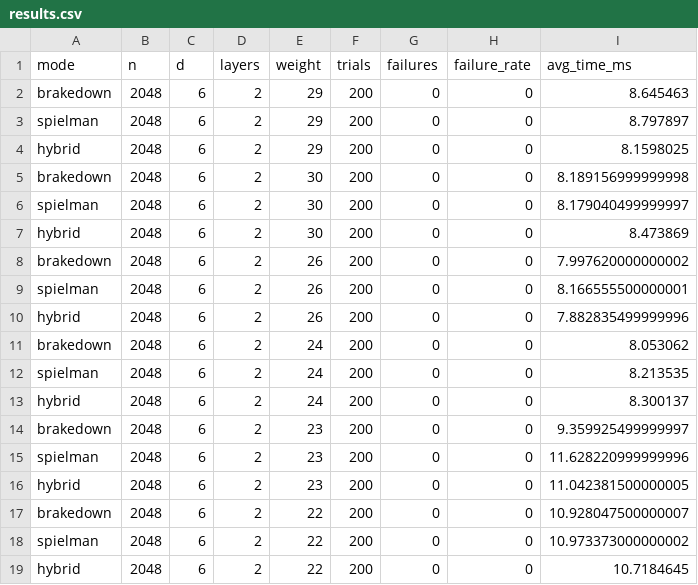
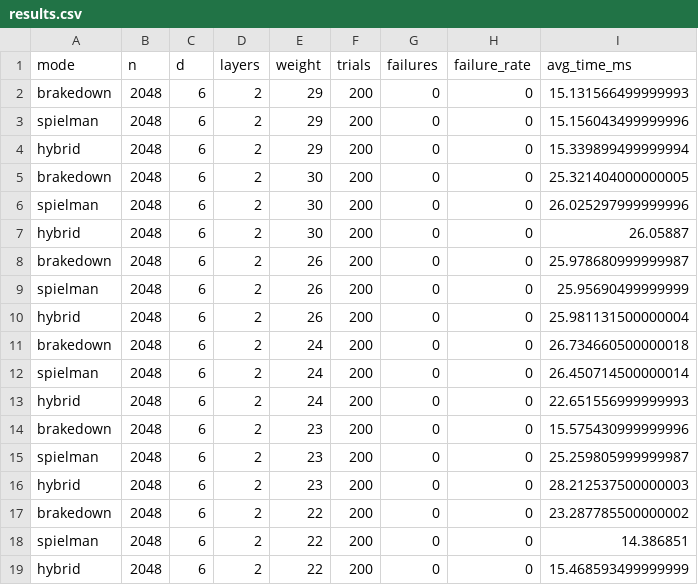
Before and after one commit to JJsnek/expander-codeR, a CSV file: results.csv, drawn as a sheet.

```diff
--- a/results.csv
+++ b/results.csv
@@ -1,19 +1,19 @@
 mode,n,d,layers,weight,trials,failures,failure_rate,avg_time_ms
-brakedown,2048,6,2,29,200,0,0,8.645463
-spielman,2048,6,2,29,200,0,0,8.797897
-hybrid,2048,6,2,29,200,0,0,8.1598025
-brakedown,2048,6,2,30,200,0,0,8.189156999999998
-spielman,2048,6,2,30,200,0,0,8.179040499999997
-hybrid,2048,6,2,30,200,0,0,8.473869
-brakedown,2048,6,2,26,200,0,0,7.997620000000002
-spielman,2048,6,2,26,200,0,0,8.166555500000001
-hybrid,2048,6,2,26,200,0,0,7.882835499999996
-brakedown,2048,6,2,24,200,0,0,8.053062
-spielman,2048,6,2,24,200,0,0,8.213535
-hybrid,2048,6,2,24,200,0,0,8.300137
-brakedown,2048,6,2,23,200,0,0,9.359925499999997
-spielman,2048,6,2,23,200,0,0,11.628220999999996
-hybrid,2048,6,2,23,200,0,0,11.042381500000005
-brakedown,2048,6,2,22,200,0,0,10.928047500000007
-spielman,2048,6,2,22,200,0,0,10.973373000000002
-hybrid,2048,6,2,22,200,0,0,10.7184645
+brakedown,2048,6,2,29,200,0,0,15.131566499999993
+spielman,2048,6,2,29,200,0,0,15.156043499999996
+hybrid,2048,6,2,29,200,0,0,15.339899499999994
+brakedown,2048,6,2,30,200,0,0,25.321404000000005
+spielman,2048,6,2,30,200,0,0,26.025297999999996
+hybrid,2048,6,2,30,200,0,0,26.05887
+brakedown,2048,6,2,26,200,0,0,25.978680999999987
+spielman,2048,6,2,26,200,0,0,25.95690499999999
+hybrid,2048,6,2,26,200,0,0,25.981131500000004
+brakedown,2048,6,2,24,200,0,0,26.734660500000018
+spielman,2048,6,2,24,200,0,0,26.450714500000014
+hybrid,2048,6,2,24,200,0,0,22.651556999999993
+brakedown,2048,6,2,23,200,0,0,15.575430999999996
+spielman,2048,6,2,23,200,0,0,25.259805999999987
+hybrid,2048,6,2,23,200,0,0,28.212537500000003
+brakedown,2048,6,2,22,200,0,0,23.287785500000002
+spielman,2048,6,2,22,200,0,0,14.386851
+hybrid,2048,6,2,22,200,0,0,15.468593499999999
```
Also changed, not shown: results_n_scaling.csv, 3 other files.
